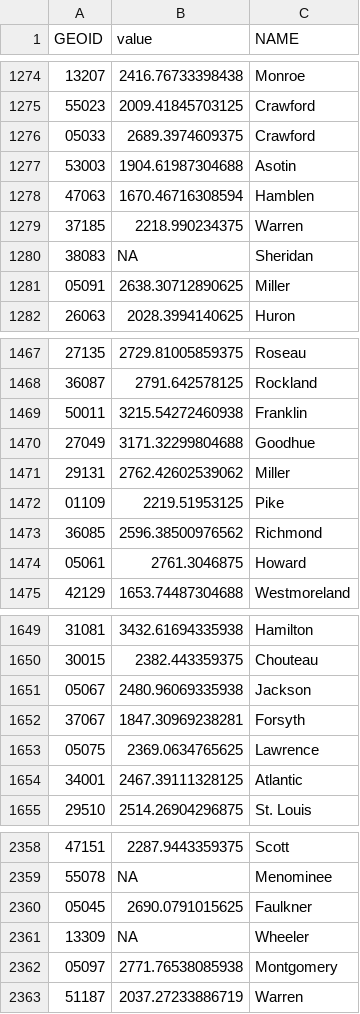
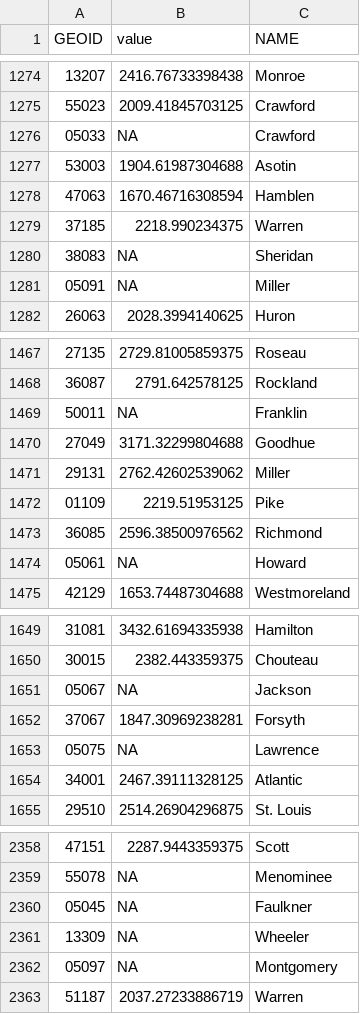
Before and after one commit to joshboyd7/test123, a CSV file: data/2024-county.csv, drawn as a sheet; only a part is shown, gaps mark what is left out; the diff covers the shown part only.

```diff
--- a/data/2024-county.csv
+++ b/data/2024-county.csv
@@ -1275,3 +1275,3 @@
 "55023",2009.41845703125,"Crawford"
-"05033",2689.3974609375,"Crawford"
+"05033",NA,"Crawford"
 "53003",1904.61987304688,"Asotin"
@@ -1280,3 +1280,3 @@
 "38083",NA,"Sheridan"
-"05091",2638.30712890625,"Miller"
+"05091",NA,"Miller"
 "26063",2028.3994140625,"Huron"
@@ -1468,3 +1468,3 @@
 "36087",2791.642578125,"Rockland"
-"50011",3215.54272460938,"Franklin"
+"50011",NA,"Franklin"
 "27049",3171.32299804688,"Goodhue"
@@ -1473,3 +1473,3 @@
 "36085",2596.38500976562,"Richmond"
-"05061",2761.3046875,"Howard"
+"05061",NA,"Howard"
 "42129",1653.74487304688,"Westmoreland"
@@ -1650,5 +1650,5 @@
 "30015",2382.443359375,"Chouteau"
-"05067",2480.96069335938,"Jackson"
+"05067",NA,"Jackson"
 "37067",1847.30969238281,"Forsyth"
-"05075",2369.0634765625,"Lawrence"
+"05075",NA,"Lawrence"
 "34001",2467.39111328125,"Atlantic"
@@ -2359,5 +2359,5 @@
 "55078",NA,"Menominee"
-"05045",2690.0791015625,"Faulkner"
+"05045",NA,"Faulkner"
 "13309",NA,"Wheeler"
-"05097",2771.76538085938,"Montgomery"
+"05097",NA,"Montgomery"
 "51187",2037.27233886719,"Warren"
```
Also changed, not shown: 54 edited cells elsewhere in this file, data/2024-state.csv, data/All-state.csv, 3 other files.
